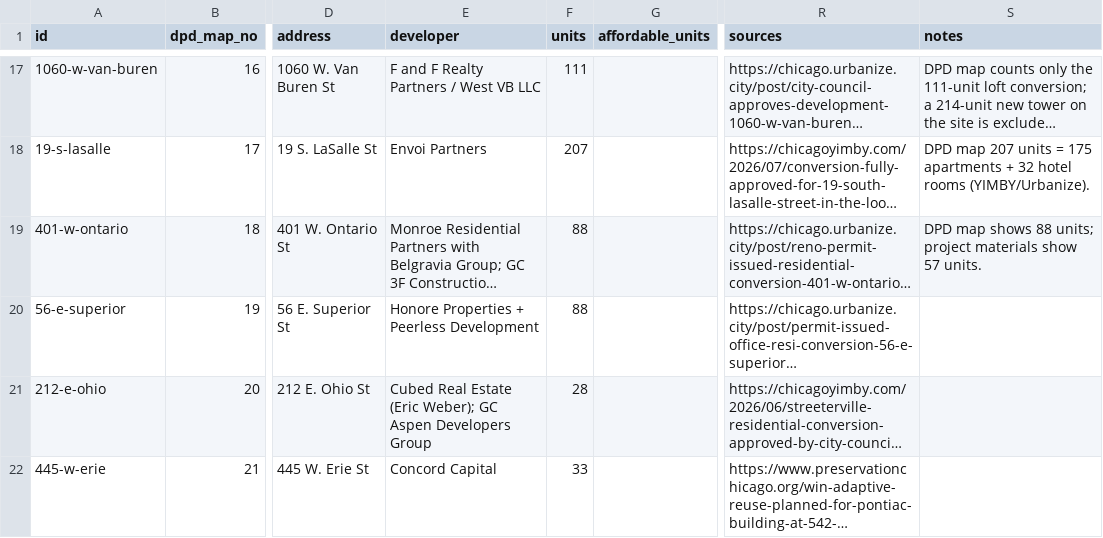
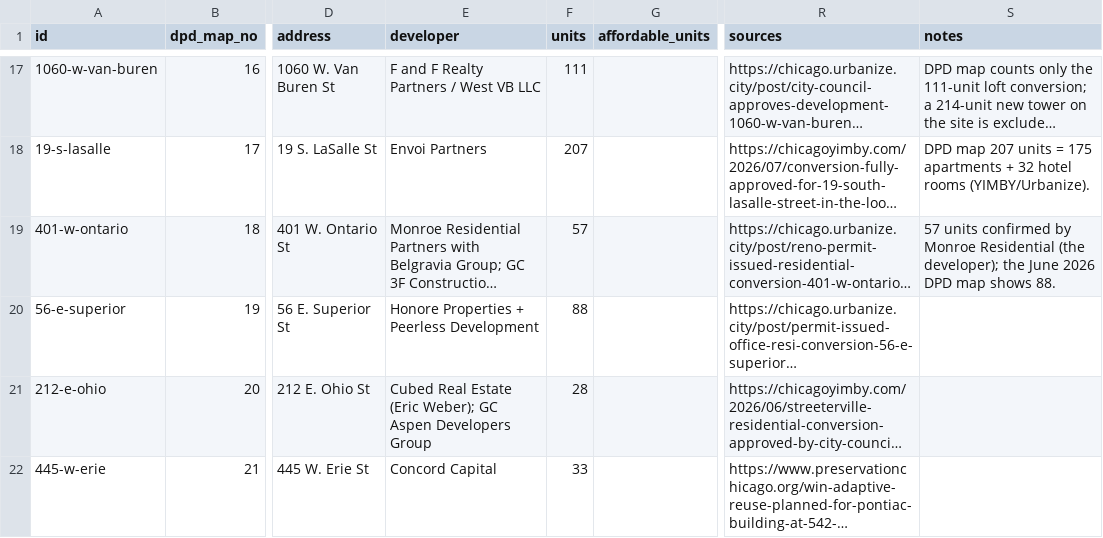
Before and after one commit to monroeresidential/chicago-residential-pipeline, a CSV file: data/projects.csv, drawn as a sheet; only a part is shown, gaps mark what is left out; long unchanged cells end in …; the diff names each change by its address in the sheet, - before the commit and + after, or states it on an @@ line.

```diff
--- a/data/projects.csv
+++ b/data/projects.csv
-F19 (units): 88
+F19 (units): 57
-S19 (notes): DPD map shows 88 units; project materials show 57 units.
+S19 (notes): 57 units confirmed by Monroe Residential (the developer); the June 2026 DPD map shows 88.
```
Also changed, not shown: 12 other files.
